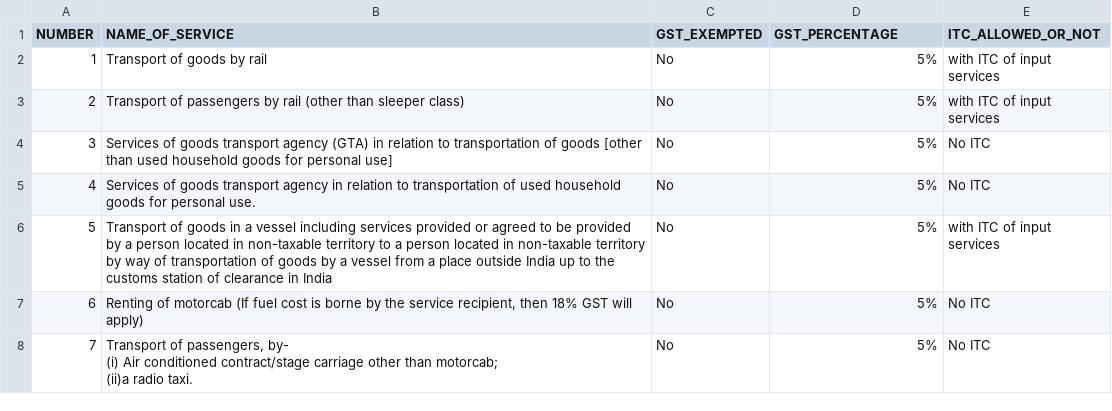
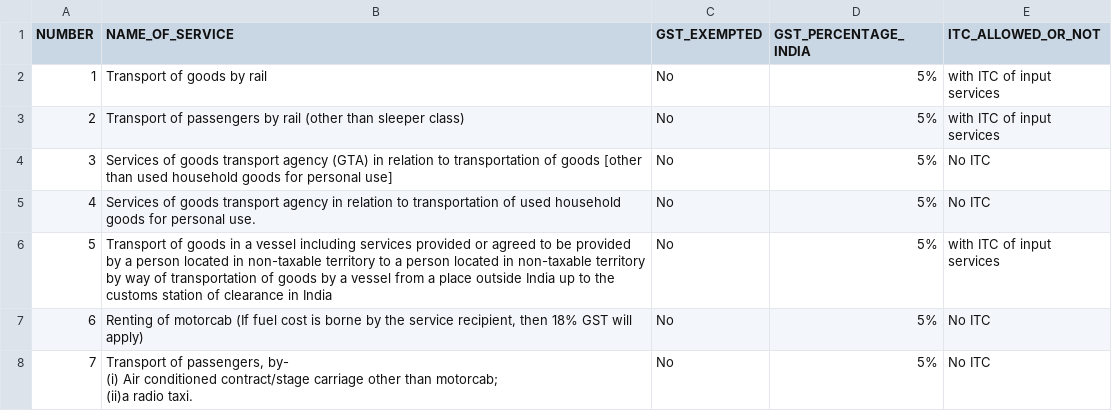
Before and after one commit to datamattic/data-services-gst-tax, a CSV file: data-services-gst-tax.csv, drawn as a sheet; only a part is shown; the diff names each change by its address in the sheet, - before the commit and + after, or states it on an @@ line.

Commit message:
Update data-services-gst-tax.csv

```diff
--- a/data-services-gst-tax.csv
+++ b/data-services-gst-tax.csv
-D1: GST_PERCENTAGE
+D1: GST_PERCENTAGE_INDIA
```
